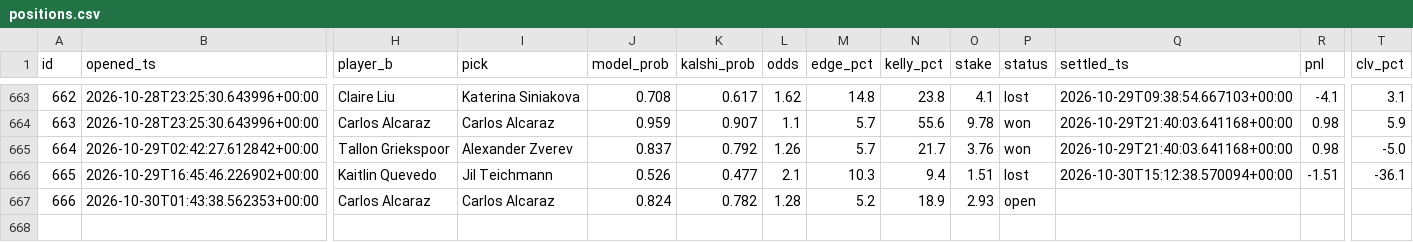
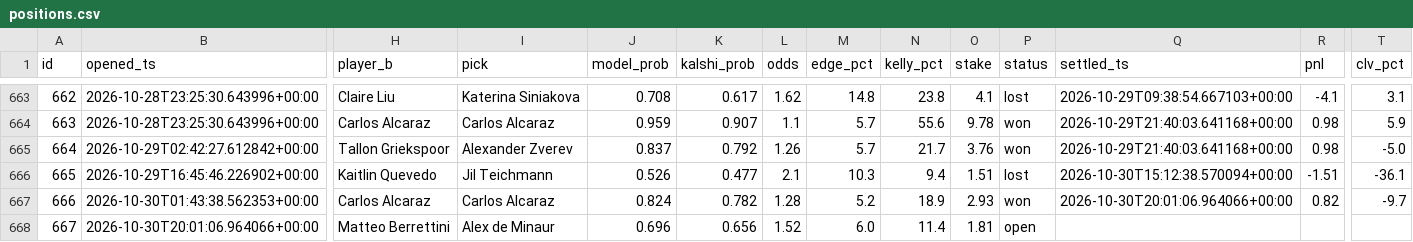
Before and after one commit to JorgeCampe/tennis-signals-bot, a CSV file: tennis_signals_bot/data/positions.csv, drawn as a sheet; only a part is shown, gaps mark what is left out; rows hold the shown columns only; the diff names each change by its address in the sheet, - before the commit and + after, or states it on an @@ line.

```diff
--- a/tennis_signals_bot/data/positions.csv
+++ b/tennis_signals_bot/data/positions.csv
-P667 (status): open
+P667 (status): won
-Q667 (settled_ts): (empty)
+Q667 (settled_ts): 2026-10-30T20:01:06.964066+00:00
-R667 (pnl): (empty)
+R667 (pnl): 0.82
-T667 (clv_pct): (empty)
+T667 (clv_pct): -9.7
+row 668: 667 | 2026-10-30T20:01:06.964066+00:00 | Matteo Berrettini | Alex de Minaur | 0.696 | 0.656 | 1.52 | 6.0 | 11.4 | 1.81 | open
```
Also changed, not shown: tennis_signals_bot/data/equity.csv, tennis_signals_bot/data/signals.csv, 2 other files.
